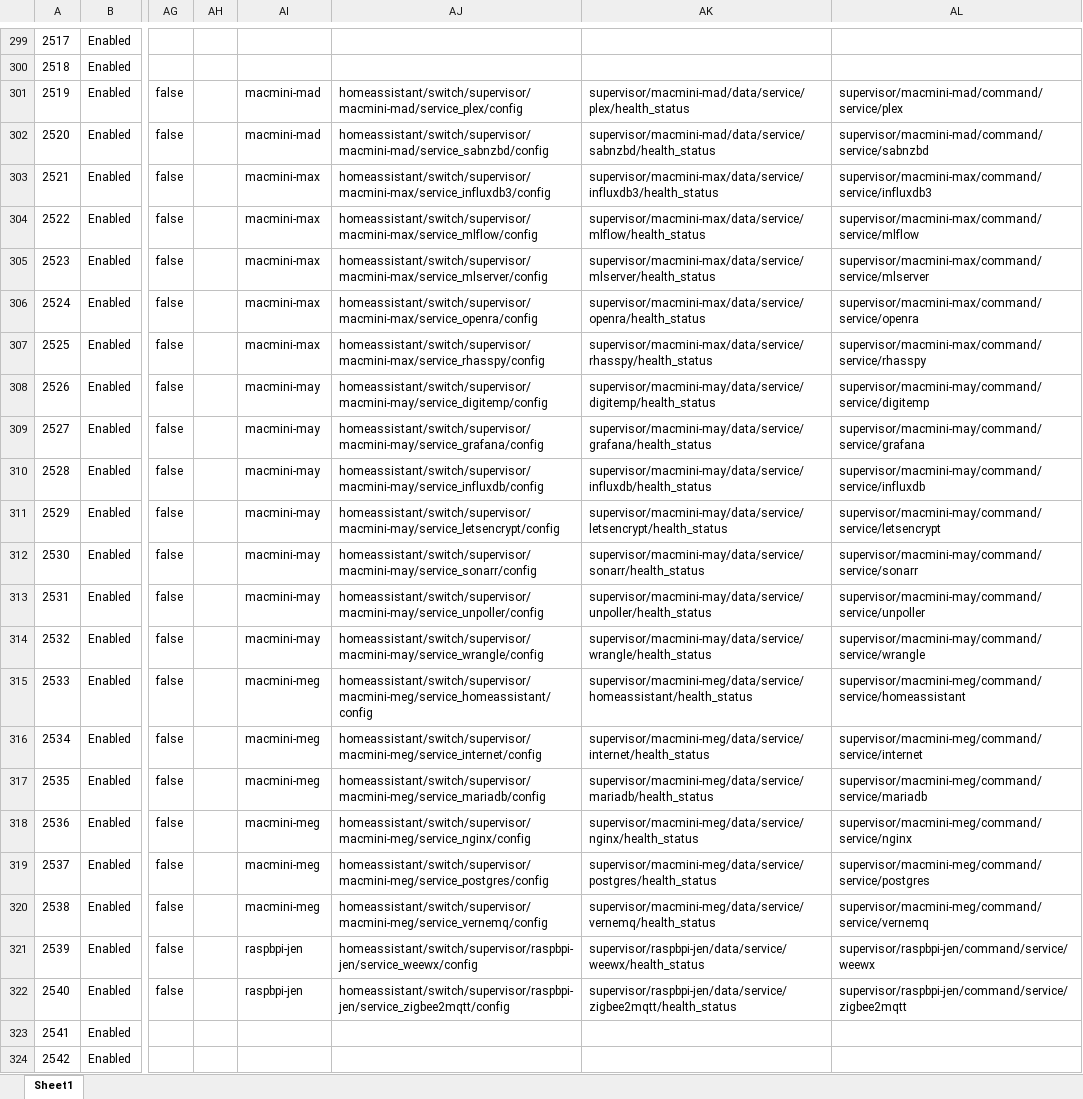
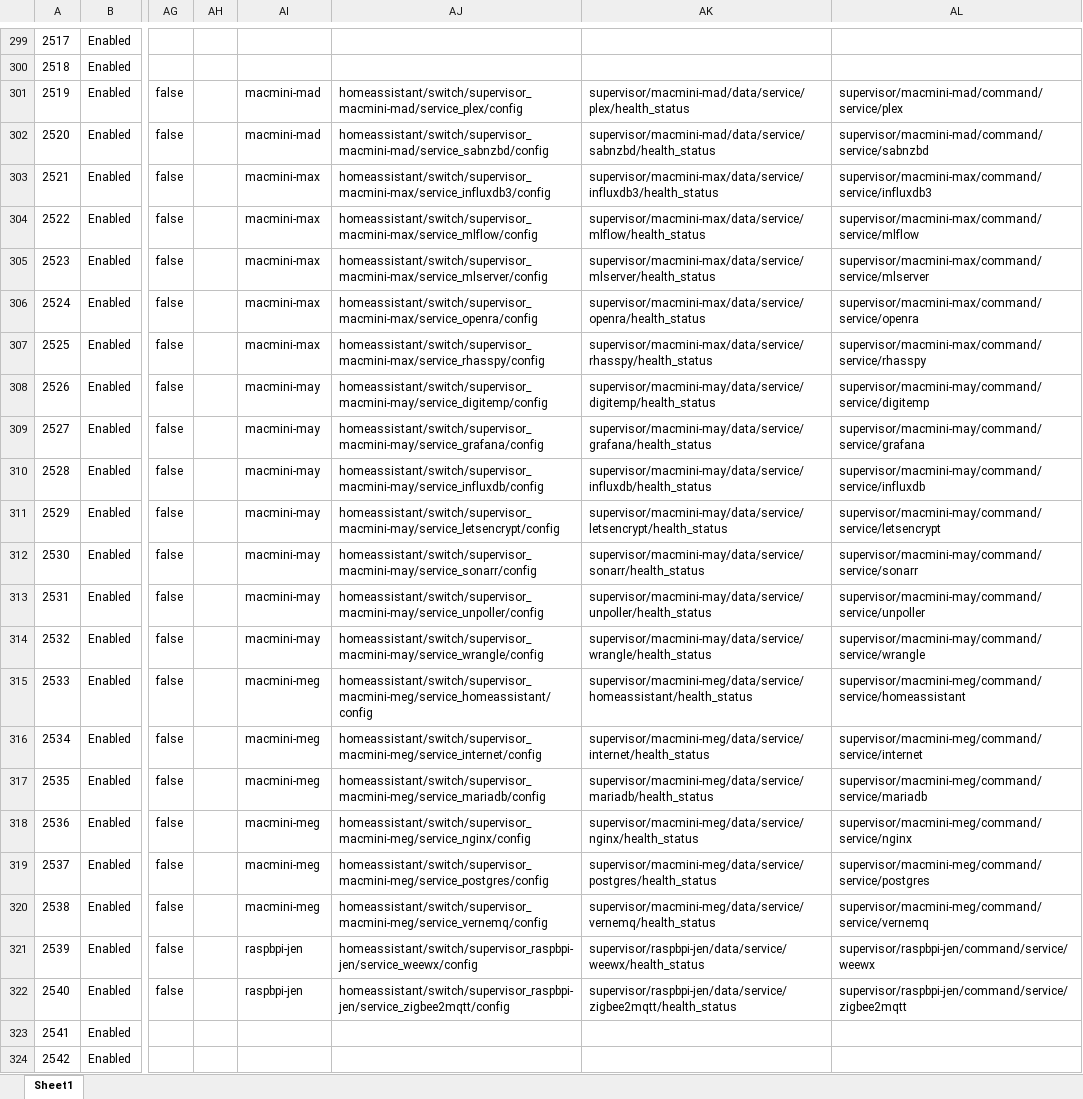
Before and after one commit to ggear/asystem, an Excel workbook: src/meg/homeassistant/src/build/resources/entity_metadata.xlsx, sheet Sheet1, drawn as a sheet; only a part is shown, gaps mark what is left out; values as stored, in another font and other column widths than the file's, no borders; table styles not drawn; the diff names each change by its address in the sheet, - before the commit and + after, or states it on an @@ line.

```diff
--- a/src/meg/homeassistant/src/build/resources/entity_metadata.xlsx (sheet Sheet1)
+++ b/src/meg/homeassistant/src/build/resources/entity_metadata.xlsx (sheet Sheet1)
-AJ301: homeassistant/switch/supervisor/macmini-mad/service_plex/config
+AJ301: homeassistant/switch/supervisor_macmini-mad/service_plex/config
-AJ302: homeassistant/switch/supervisor/macmini-mad/service_sabnzbd/config
+AJ302: homeassistant/switch/supervisor_macmini-mad/service_sabnzbd/config
-AJ303: homeassistant/switch/supervisor/macmini-max/service_influxdb3/config
+AJ303: homeassistant/switch/supervisor_macmini-max/service_influxdb3/config
-AJ304: homeassistant/switch/supervisor/macmini-max/service_mlflow/config
+AJ304: homeassistant/switch/supervisor_macmini-max/service_mlflow/config
-AJ305: homeassistant/switch/supervisor/macmini-max/service_mlserver/config
+AJ305: homeassistant/switch/supervisor_macmini-max/service_mlserver/config
-AJ306: homeassistant/switch/supervisor/macmini-max/service_openra/config
+AJ306: homeassistant/switch/supervisor_macmini-max/service_openra/config
-AJ307: homeassistant/switch/supervisor/macmini-max/service_rhasspy/config
+AJ307: homeassistant/switch/supervisor_macmini-max/service_rhasspy/config
-AJ308: homeassistant/switch/supervisor/macmini-may/service_digitemp/config
+AJ308: homeassistant/switch/supervisor_macmini-may/service_digitemp/config
-AJ309: homeassistant/switch/supervisor/macmini-may/service_grafana/config
+AJ309: homeassistant/switch/supervisor_macmini-may/service_grafana/config
-AJ310: homeassistant/switch/supervisor/macmini-may/service_influxdb/config
+AJ310: homeassistant/switch/supervisor_macmini-may/service_influxdb/config
-AJ311: homeassistant/switch/supervisor/macmini-may/service_letsencrypt/config
+AJ311: homeassistant/switch/supervisor_macmini-may/service_letsencrypt/config
-AJ312: homeassistant/switch/supervisor/macmini-may/service_sonarr/config
+AJ312: homeassistant/switch/supervisor_macmini-may/service_sonarr/config
-AJ313: homeassistant/switch/supervisor/macmini-may/service_unpoller/config
+AJ313: homeassistant/switch/supervisor_macmini-may/service_unpoller/config
-AJ314: homeassistant/switch/supervisor/macmini-may/service_wrangle/config
+AJ314: homeassistant/switch/supervisor_macmini-may/service_wrangle/config
-AJ315: homeassistant/switch/supervisor/macmini-meg/service_homeassistant/config
+AJ315: homeassistant/switch/supervisor_macmini-meg/service_homeassistant/config
-AJ316: homeassistant/switch/supervisor/macmini-meg/service_internet/config
+AJ316: homeassistant/switch/supervisor_macmini-meg/service_internet/config
-AJ317: homeassistant/switch/supervisor/macmini-meg/service_mariadb/config
+AJ317: homeassistant/switch/supervisor_macmini-meg/service_mariadb/config
-AJ318: homeassistant/switch/supervisor/macmini-meg/service_nginx/config
+AJ318: homeassistant/switch/supervisor_macmini-meg/service_nginx/config
-AJ319: homeassistant/switch/supervisor/macmini-meg/service_postgres/config
+AJ319: homeassistant/switch/supervisor_macmini-meg/service_postgres/config
-AJ320: homeassistant/switch/supervisor/macmini-meg/service_vernemq/config
+AJ320: homeassistant/switch/supervisor_macmini-meg/service_vernemq/config
-AJ321: homeassistant/switch/supervisor/raspbpi-jen/service_weewx/config
+AJ321: homeassistant/switch/supervisor_raspbpi-jen/service_weewx/config
-AJ322: homeassistant/switch/supervisor/raspbpi-jen/service_zigbee2mqtt/config
+AJ322: homeassistant/switch/supervisor_raspbpi-jen/service_zigbee2mqtt/config
```
Also changed, not shown: 26 other files.
